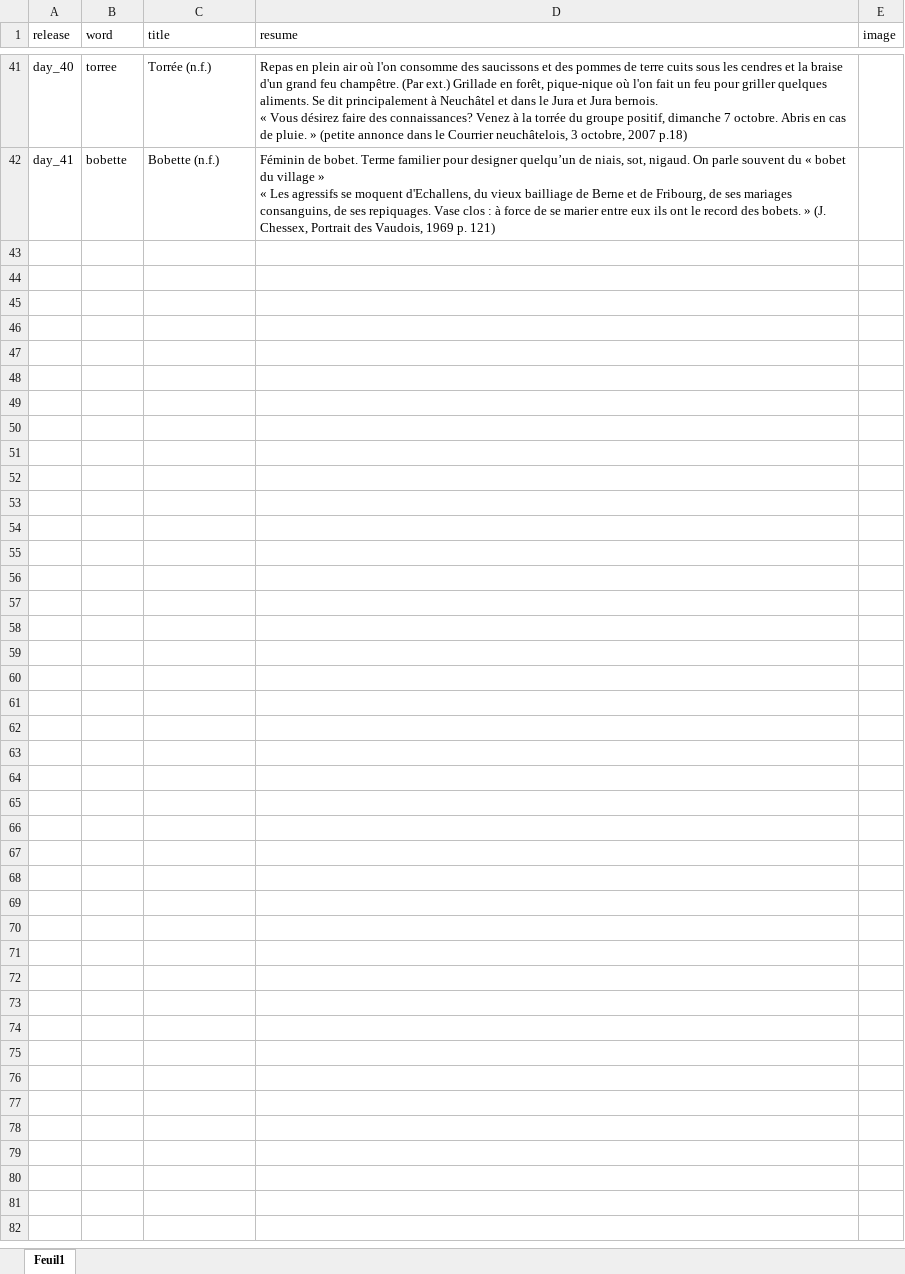
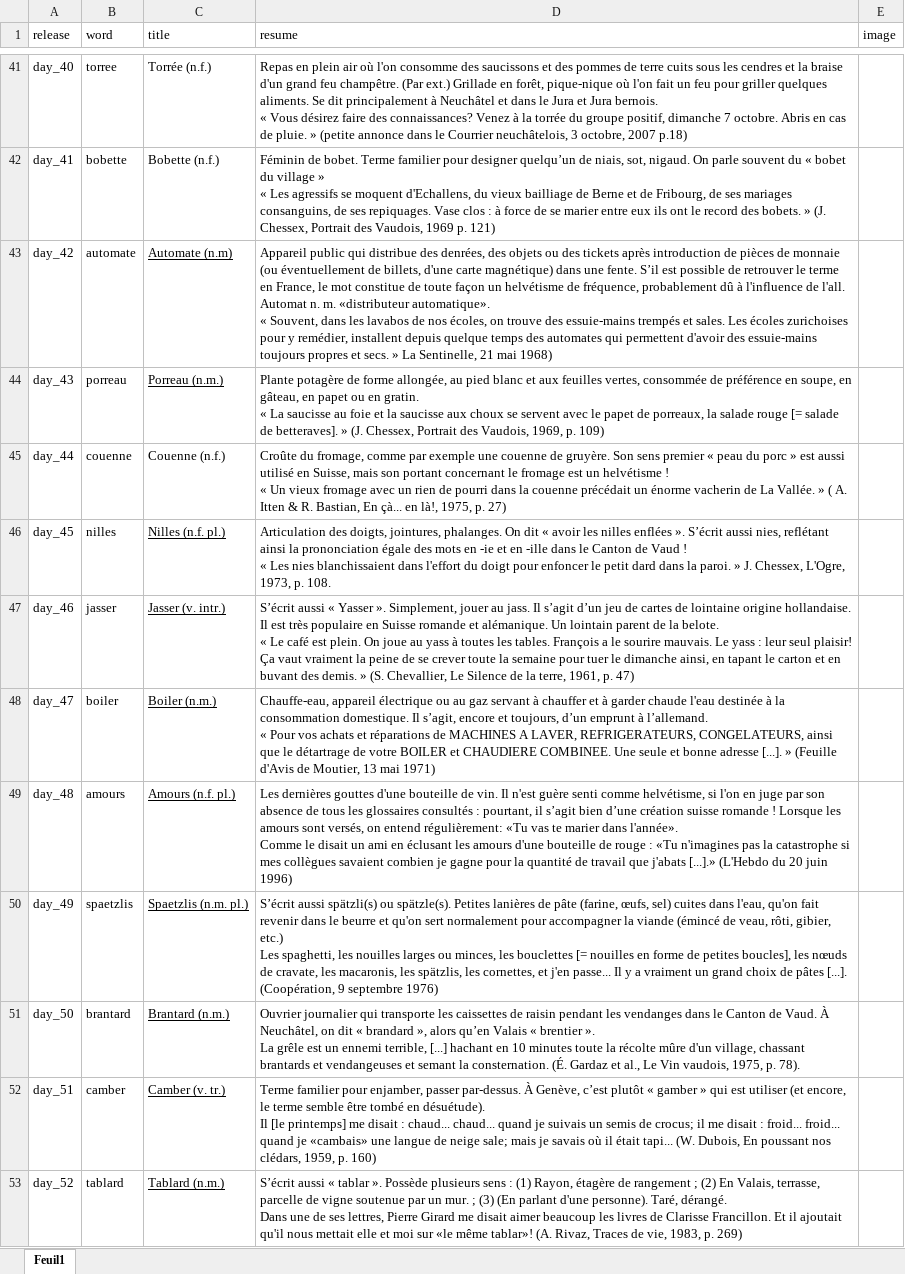
Before and after one commit to wlks85/wordle, an Excel workbook: data/Devine-voir_words.xlsx, sheet Feuil1, drawn as a sheet; only a part is shown, gaps mark what is left out; values as stored, in another font and other column widths than the file's, no borders; ↵ is a line break in a cell; the diff names each change by its address in the sheet, - before the commit and + after, or states it on an @@ line.

Commit message:
fixed

```diff
--- a/data/Devine-voir_words.xlsx (sheet Feuil1)
+++ b/data/Devine-voir_words.xlsx (sheet Feuil1)
+row 43: day_42 | automate | Automate (n.m) | Appareil public qui distribue des denrées, des objets ou des tickets après introduction de pièces de monnaie (ou éventuellement de billets, d'une carte magnétique) dans une fente. S’il est possible de retrouver le terme en France, le mot constitue de toute façon un helvétisme de fréquence, probablement dû à l'influence de l'all. Automat n. m. «distributeur automatique». ↵ « Souvent, dans les lavabos de nos écoles, on trouve des essuie-mains trempés et sales. Les écoles zurichoises pour y remédier, installent depuis quelque temps des automates qui permettent d'avoir des essuie-mains toujours propres et secs. » La Sentinelle, 21 mai 1968)
+row 44: day_43 | porreau | Porreau (n.m.) | Plante potagère de forme allongée, au pied blanc et aux feuilles vertes, consommée de préférence en soupe, en gâteau, en papet ou en gratin. ↵ « La saucisse au foie et la saucisse aux choux se servent avec le papet de porreaux, la salade rouge [= salade de betteraves]. » (J. Chessex, Portrait des Vaudois, 1969, p. 109)
+row 45: day_44 | couenne | Couenne (n.f.) | Croûte du fromage, comme par exemple une couenne de gruyère. Son sens premier « peau du porc » est aussi utilisé en Suisse, mais son portant concernant le fromage est un helvétisme ! ↵ « Un vieux fromage avec un rien de pourri dans la couenne précédait un énorme vacherin de La Vallée. » ( A. Itten & R. Bastian, En çà... en là!, 1975, p. 27)
+row 46: day_45 | nilles | Nilles (n.f. pl.) | Articulation des doigts, jointures, phalanges. On dit « avoir les nilles enflées ». S’écrit aussi nies, reflétant ainsi la prononciation égale des mots en -ie et en -ille dans le Canton de Vaud ! ↵ « Les nies blanchissaient dans l'effort du doigt pour enfoncer le petit dard dans la paroi. » J. Chessex, L'Ogre, 1973, p. 108.
+row 47: day_46 | jasser | Jasser (v. intr.) | S’écrit aussi « Yasser ». Simplement, jouer au jass. Il s’agit d’un jeu de cartes de lointaine origine hollandaise. Il est très populaire en Suisse romande et alémanique. Un lointain parent de la belote. ↵ « Le café est plein. On joue au yass à toutes les tables. François a le sourire mauvais. Le yass : leur seul plaisir! Ça vaut vraiment la peine de se crever toute la semaine pour tuer le dimanche ainsi, en tapant le carton et en buvant des demis. » (S. Chevallier, Le Silence de la terre, 1961, p. 47)
+row 48: day_47 | boiler | Boiler (n.m.) | Chauffe-eau, appareil électrique ou au gaz servant à chauffer et à garder chaude l'eau destinée à la consommation domestique. Il s’agit, encore et toujours, d’un emprunt à l’allemand. ↵ « Pour vos achats et réparations de MACHINES A LAVER, REFRIGERATEURS, CONGELATEURS, ainsi que le détartrage de votre BOILER et CHAUDIERE COMBINEE. Une seule et bonne adresse [...]. » (Feuille d'Avis de Moutier, 13 mai 1971)
+row 49: day_48 | amours | Amours (n.f. pl.) | Les dernières gouttes d'une bouteille de vin. Il n'est guère senti comme helvétisme, si l'on en juge par son absence de tous les glossaires consultés : pourtant, il s’agit bien d’une création suisse romande ! Lorsque les amours sont versés, on entend régulièrement: «Tu vas te marier dans l'année». ↵ Comme le disait un ami en éclusant les amours d'une bouteille de rouge : «Tu n'imagines pas la catastrophe si mes collègues savaient combien je gagne pour la quantité de travail que j'abats [...].» (L'Hebdo du 20 juin 1996)
+row 50: day_49 | spaetzlis | Spaetzlis (n.m. pl.) | S’écrit aussi spätzli(s) ou spätzle(s). Petites lanières de pâte (farine, œufs, sel) cuites dans l'eau, qu'on fait revenir dans le beurre et qu'on sert normalement pour accompagner la viande (émincé de veau, rôti, gibier, etc.) ↵ Les spaghetti, les nouilles larges ou minces, les bouclettes [= nouilles en forme de petites boucles], les nœuds de cravate, les macaronis, les spätzlis, les cornettes, et j'en passe... Il y a vraiment un grand choix de pâtes [...]. (Coopération, 9 septembre 1976)
+row 51: day_50 | brantard | Brantard (n.m.) | Ouvrier journalier qui transporte les caissettes de raisin pendant les vendanges dans le Canton de Vaud. À Neuchâtel, on dit « brandard », alors qu’en Valais « brentier ». ↵ La grêle est un ennemi terrible, [...] hachant en 10 minutes toute la récolte mûre d'un village, chassant brantards et vendangeuses et semant la consternation. (É. Gardaz et al., Le Vin vaudois, 1975, p. 78).
+row 52: day_51 | camber | Camber (v. tr.) | Terme familier pour enjamber, passer par-dessus. À Genève, c’est plutôt « gamber » qui est utiliser (et encore, le terme semble être tombé en désuétude). ↵ Il [le printemps] me disait : chaud... chaud... quand je suivais un semis de crocus; il me disait : froid... froid... quand je «cambais» une langue de neige sale; mais je savais où il était tapi... (W. Dubois, En poussant nos clédars, 1959, p. 160)
+row 53: day_52 | tablard | Tablard (n.m.) | S’écrit aussi « tablar ». Possède plusieurs sens : (1) Rayon, étagère de rangement ; (2) En Valais, terrasse, parcelle de vigne soutenue par un mur. ; (3) (En parlant d'une personne). Taré, dérangé. ↵ Dans une de ses lettres, Pierre Girard me disait aimer beaucoup les livres de Clarisse Francillon. Et il ajoutait qu'il nous mettait elle et moi sur «le même tablar»! (A. Rivaz, Traces de vie, 1983, p. 269)
```
